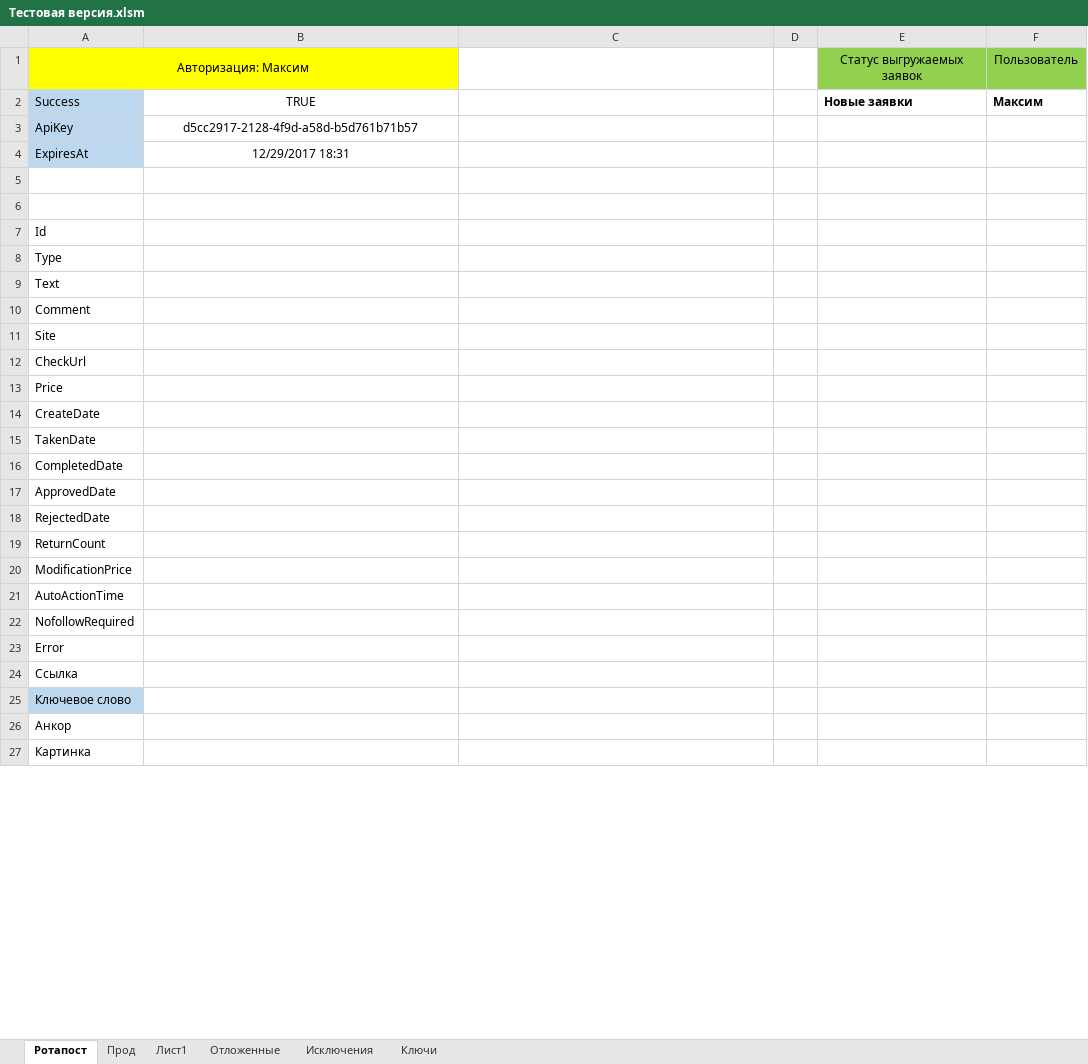
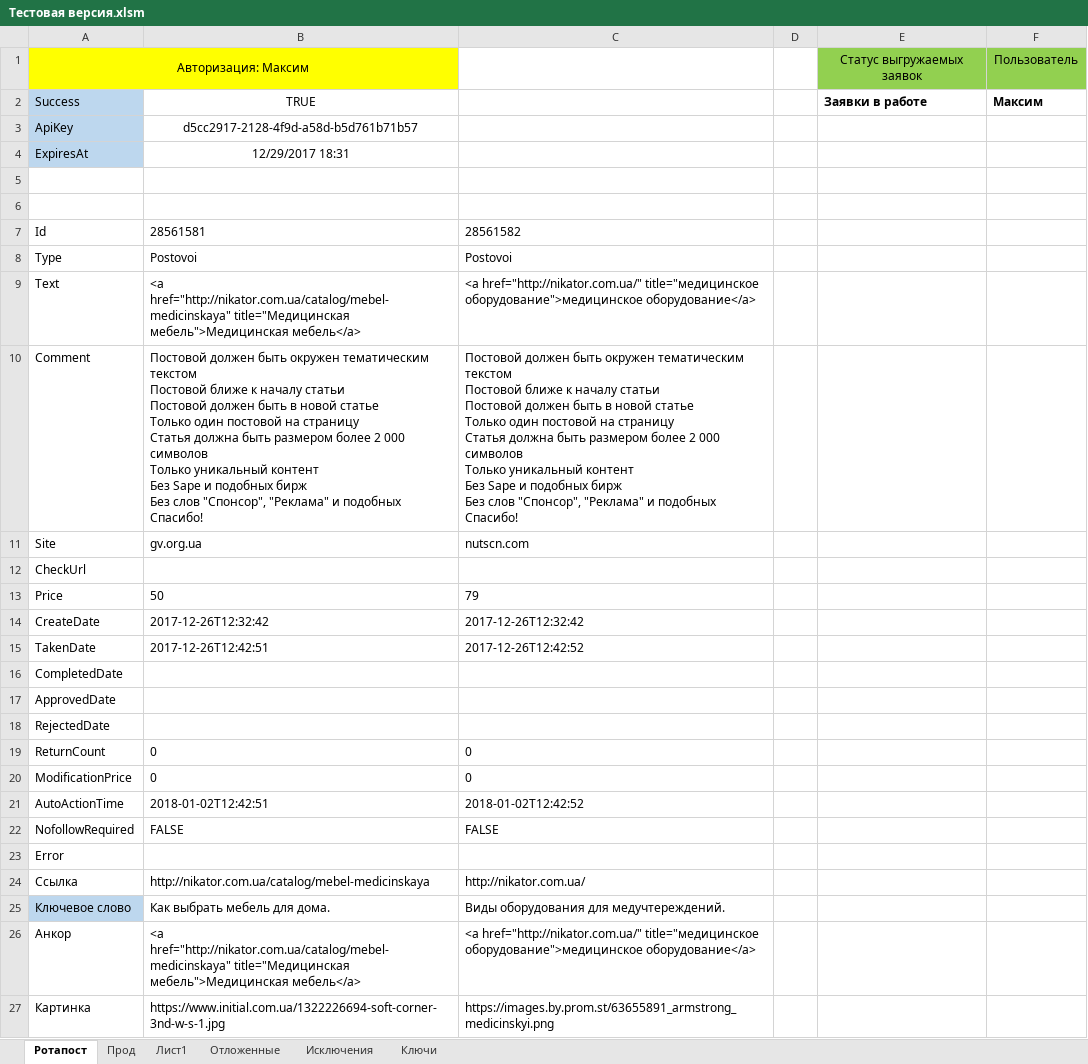
Before and after one commit to Goodron1981/MyMacros-master, an Excel workbook: Тестовая версия.xlsm, sheet Ротапост, drawn as a sheet; only a part is shown; values as stored, in another font and other column widths than the file's, no borders; charts and pictures not drawn; ↵ is a line break in a cell; the diff covers the shown part only; the diff names each change by its address in the sheet, - before the commit and + after, or states it on an @@ line.

```diff
--- a/Тестовая версия.xlsm (sheet Ротапост)
+++ b/Тестовая версия.xlsm (sheet Ротапост)
-E2: Новые заявки
+E2: Заявки в работе
-B7: (empty)
+B7: 28561581
-C7: (empty)
+C7: 28561582
-B8: (empty)
+B8: Postovoi
-C8: (empty)
+C8: Postovoi
-B9: (empty)
+B9: <a href="http://nikator.com.ua/catalog/mebel-medicinskaya" title="Медицинская мебель">Медицинская мебель</a>
-C9: (empty)
+C9: <a href="http://nikator.com.ua/" title="медицинское оборудование">медицинское оборудование</a>
-B10: (empty)
+B10: Постовой должен быть окружен тематическим текстом ↵ Постовой ближе к началу статьи ↵ Постовой должен быть в новой статье ↵ Только один постовой на страницу ↵ Статья должна быть размером более 2 000 символов ↵ Только уникальный контент ↵ Без Sape и подобных бирж ↵ Без слов "Спонсор", "Реклама" и подобных ↵ Спасибо!
-C10: (empty)
+C10: Постовой должен быть окружен тематическим текстом ↵ Постовой ближе к началу статьи ↵ Постовой должен быть в новой статье ↵ Только один постовой на страницу ↵ Статья должна быть размером более 2 000 символов ↵ Только уникальный контент ↵ Без Sape и подобных бирж ↵ Без слов "Спонсор", "Реклама" и подобных ↵ Спасибо!
-B11: (empty)
+B11: gv.org.ua
-C11: (empty)
+C11: nutscn.com
-B13: (empty)
+B13: 50
-C13: (empty)
+C13: 79
-B14: (empty)
+B14: 2017-12-26T12:32:42
-C14: (empty)
+C14: 2017-12-26T12:32:42
-B15: (empty)
+B15: 2017-12-26T12:42:51
-C15: (empty)
+C15: 2017-12-26T12:42:52
-B19:B20: (empty)
+B19:B20: 0
-C19:C20: (empty)
+C19:C20: 0
-B21: (empty)
+B21: 2018-01-02T12:42:51
-C21: (empty)
+C21: 2018-01-02T12:42:52
-B22: (empty)
+B22: FALSE
-C22: (empty)
+C22: FALSE
-B24: (empty)
+B24: http://nikator.com.ua/catalog/mebel-medicinskaya
-C24: (empty)
+C24: http://nikator.com.ua/
-B25: (empty)
+B25: Как выбрать мебель для дома.
-C25: (empty)
+C25: Виды оборудования для медучтереждений.
-B26: (empty)
+B26: <a href="http://nikator.com.ua/catalog/mebel-medicinskaya" title="Медицинская мебель">Медицинская мебель</a>
-C26: (empty)
+C26: <a href="http://nikator.com.ua/" title="медицинское оборудование">медицинское оборудование</a>
-B27: (empty)
+B27: https://www.initial.com.ua/1322226694-soft-corner-3nd-w-s-1.jpg
-C27: (empty)
+C27: https://images.by.prom.st/63655891_armstrong_medicinskyi.png
```
Also changed, not shown: 6 edited cells elsewhere in this sheet, sheet Прод, sheet Лист1, sheet Ключи, sheet Исключения, sheet Отложенные.
